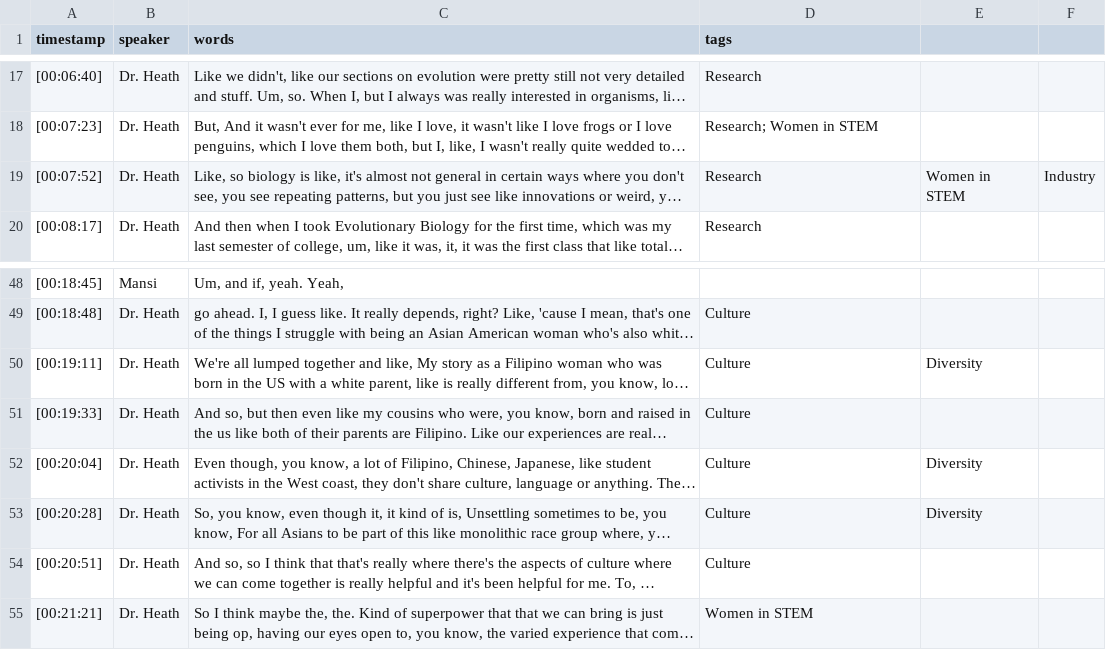
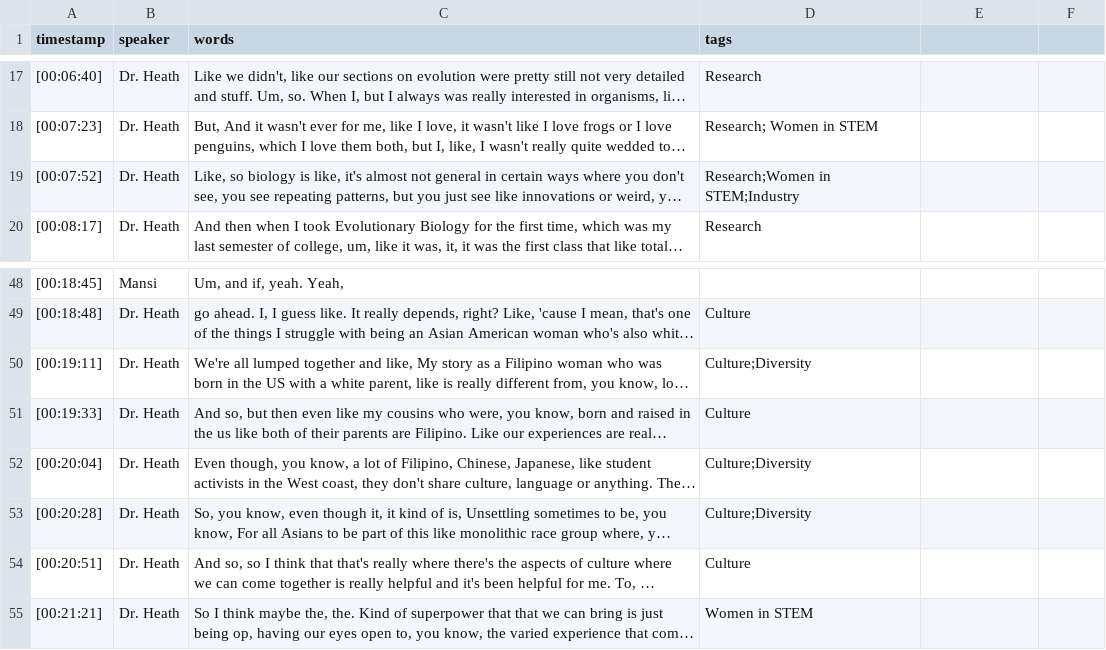
Before and after one commit to isu-digital/stem-journey-isu, a CSV file: _data/transcripts/heath_tracy.csv, drawn as a sheet; only a part is shown, gaps mark what is left out; long unchanged cells end in …; the diff names each change by its address in the sheet, - before the commit and + after, or states it on an @@ line.

Commit message:
transcript clean up

```diff
--- a/_data/transcripts/heath_tracy.csv
+++ b/_data/transcripts/heath_tracy.csv
-D19 (tags): Research
+D19 (tags): Research;Women in STEM;Industry
-E19: Women in STEM
+E19: (empty)
-F19: Industry
+F19: (empty)
-D50 (tags): Culture
+D50 (tags): Culture;Diversity
-E50: Diversity
+E50: (empty)
-D52:D53 (tags): Culture
+D52:D53 (tags): Culture;Diversity
-E52:E53: Diversity
+E52:E53: (empty)
```
Also changed, not shown: _data/transcripts/Li_Qing.csv, _data/transcripts/Liu_Lu.csv, 2 other files.
